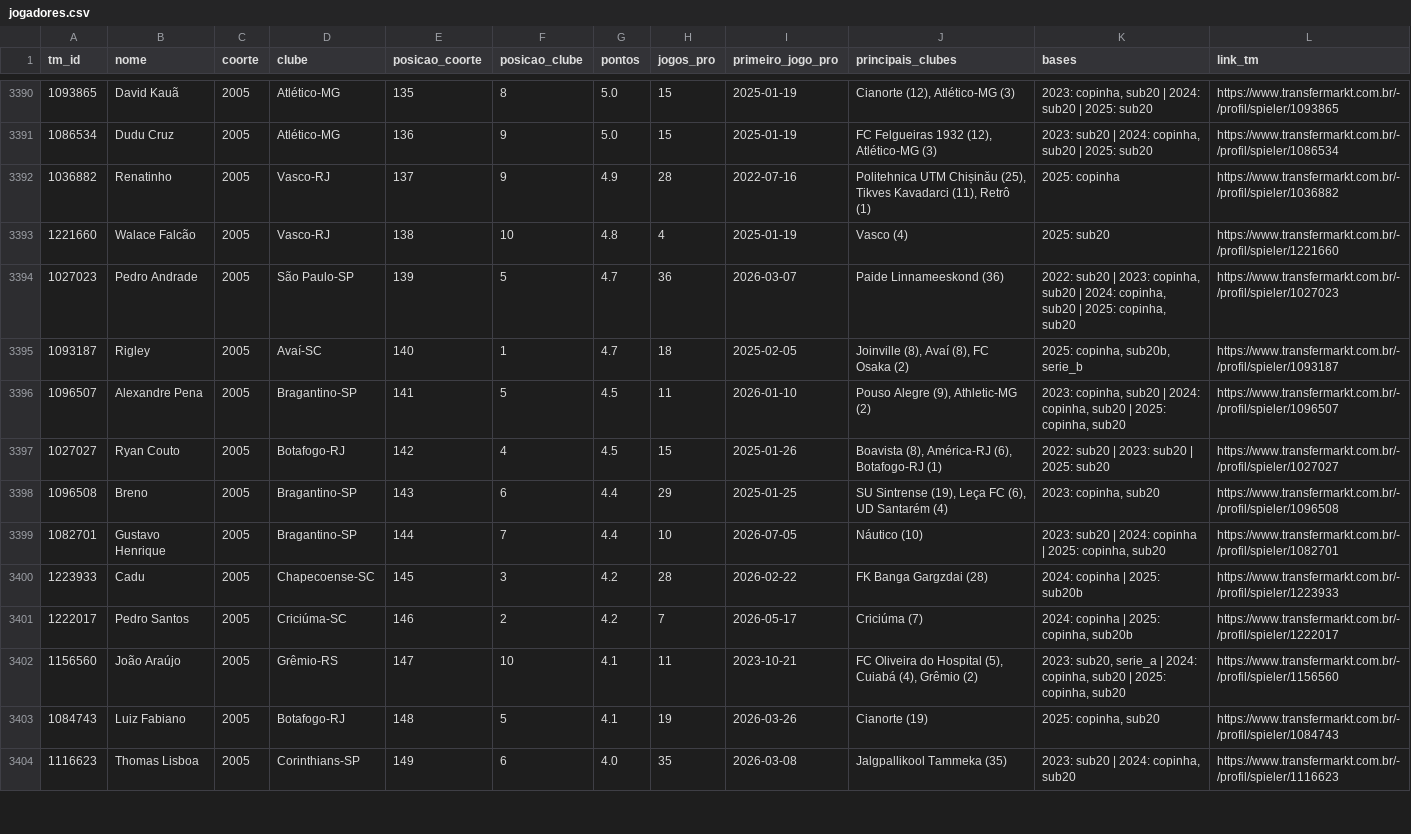
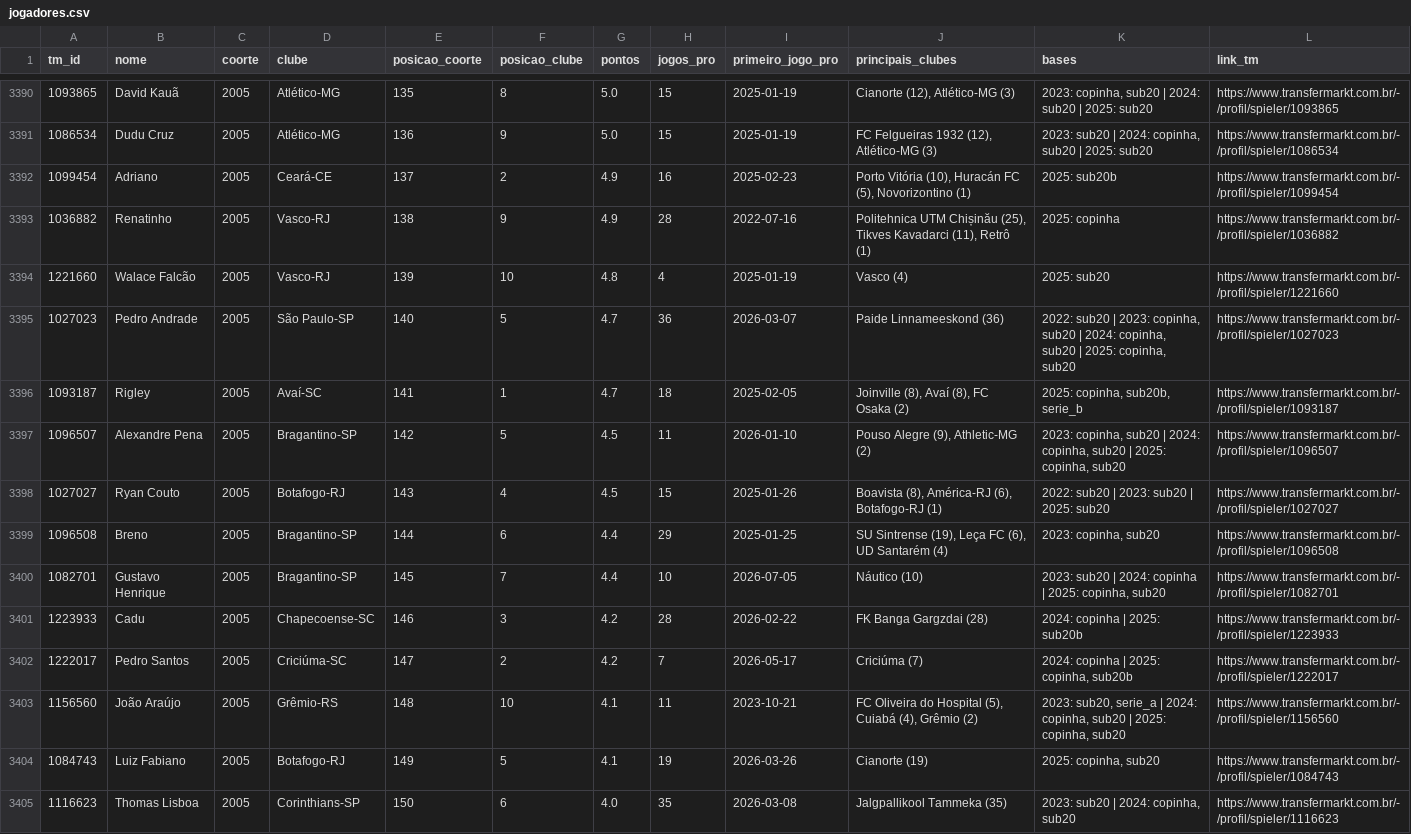
Before and after one commit to gustavaobm-futebol-brasil/jogos2026, a CSV file: data_coortes/jogadores.csv, drawn as a sheet; only a part is shown, gaps mark what is left out; the diff covers the shown part only.

Commit message:
Base: dados das coortes 19/11/2026 (bases 2016, 2017, 2018, 2019, 2020, 2021, 2022, 2023, 2024, 2025; 3970 jogadores)

```diff
--- a/data_coortes/jogadores.csv
+++ b/data_coortes/jogadores.csv
@@ -3391,14 +3391,15 @@ tm_id,nome,coorte,clube,posicao_coorte,posicao_clube,pontos,jogos_pro,primeiro_j
 1086534,Dudu Cruz,2005,Atlético-MG,136,9,5.0,15,2025-01-19,"FC Felgueiras 1932 (12), Atlético-MG (3)","2023: sub20 | 2024: copinha, sub20 | 2025: sub20",https://www.transfermarkt.com.br/-/profil/spieler/1086534
-1036882,Renatinho,2005,Vasco-RJ,137,9,4.9,28,2022-07-16,"Politehnica UTM Сhișinău (25), Tikves Kavadarci (11), Retrô (1)",2025: copinha,https://www.transfermarkt.com.br/-/profil/spieler/1036882
-1221660,Walace Falcão,2005,Vasco-RJ,138,10,4.8,4,2025-01-19,Vasco (4),2025: sub20,https://www.transfermarkt.com.br/-/profil/spieler/1221660
-1027023,Pedro Andrade,2005,São Paulo-SP,139,5,4.7,36,2026-03-07,Paide Linnameeskond (36),"2022: sub20 | 2023: copinha, sub20 | 2024: copinha, sub20 | 2025: copinha, sub20",https://www.transfermarkt.com.br/-/profil/spieler/1027023
-1093187,Rigley,2005,Avaí-SC,140,1,4.7,18,2025-02-05,"Joinville (8), Avaí (8), FC Osaka (2)","2025: copinha, sub20b, serie_b",https://www.transfermarkt.com.br/-/profil/spieler/1093187
-1096507,Alexandre Pena,2005,Bragantino-SP,141,5,4.5,11,2026-01-10,"Pouso Alegre (9), Athletic-MG (2)","2023: copinha, sub20 | 2024: copinha, sub20 | 2025: copinha, sub20",https://www.transfermarkt.com.br/-/profil/spieler/1096507
-1027027,Ryan Couto,2005,Botafogo-RJ,142,4,4.5,15,2025-01-26,"Boavista (8), América-RJ (6), Botafogo-RJ (1)",2022: sub20 | 2023: sub20 | 2025: sub20,https://www.transfermarkt.com.br/-/profil/spieler/1027027
-1096508,Breno,2005,Bragantino-SP,143,6,4.4,29,2025-01-25,"SU Sintrense (19), Leça FC (6), UD Santarém (4)","2023: copinha, sub20",https://www.transfermarkt.com.br/-/profil/spieler/1096508
-1082701,Gustavo Henrique,2005,Bragantino-SP,144,7,4.4,10,2026-07-05,Náutico (10),"2023: sub20 | 2024: copinha | 2025: copinha, sub20",https://www.transfermarkt.com.br/-/profil/spieler/1082701
-1223933,Cadu,2005,Chapecoense-SC,145,3,4.2,28,2026-02-22,FK Banga Gargzdai (28),2024: copinha | 2025: sub20b,https://www.transfermarkt.com.br/-/profil/spieler/1223933
-1222017,Pedro Santos,2005,Criciúma-SC,146,2,4.2,7,2026-05-17,Criciúma (7),"2024: copinha | 2025: copinha, sub20b",https://www.transfermarkt.com.br/-/profil/spieler/1222017
-1156560,João Araújo,2005,Grêmio-RS,147,10,4.1,11,2023-10-21,"FC Oliveira do Hospital (5), Cuiabá (4), Grêmio (2)","2023: sub20, serie_a | 2024: copinha, sub20 | 2025: copinha, sub20",https://www.transfermarkt.com.br/-/profil/spieler/1156560
-1084743,Luiz Fabiano,2005,Botafogo-RJ,148,5,4.1,19,2026-03-26,Cianorte (19),"2025: copinha, sub20",https://www.transfermarkt.com.br/-/profil/spieler/1084743
-1116623,Thomas Lisboa,2005,Corinthians-SP,149,6,4.0,35,2026-03-08,Jalgpallikool Tammeka (35),"2023: sub20 | 2024: copinha, sub20",https://www.transfermarkt.com.br/-/profil/spieler/1116623
+1099454,Adriano,2005,Ceará-CE,137,2,4.9,16,2025-02-23,"Porto Vitória (10), Huracán FC (5), Novorizontino (1)",2025: sub20b,https://www.transfermarkt.com.br/-/profil/spieler/1099454
+1036882,Renatinho,2005,Vasco-RJ,138,9,4.9,28,2022-07-16,"Politehnica UTM Сhișinău (25), Tikves Kavadarci (11), Retrô (1)",2025: copinha,https://www.transfermarkt.com.br/-/profil/spieler/1036882
+1221660,Walace Falcão,2005,Vasco-RJ,139,10,4.8,4,2025-01-19,Vasco (4),2025: sub20,https://www.transfermarkt.com.br/-/profil/spieler/1221660
+1027023,Pedro Andrade,2005,São Paulo-SP,140,5,4.7,36,2026-03-07,Paide Linnameeskond (36),"2022: sub20 | 2023: copinha, sub20 | 2024: copinha, sub20 | 2025: copinha, sub20",https://www.transfermarkt.com.br/-/profil/spieler/1027023
+1093187,Rigley,2005,Avaí-SC,141,1,4.7,18,2025-02-05,"Joinville (8), Avaí (8), FC Osaka (2)","2025: copinha, sub20b, serie_b",https://www.transfermarkt.com.br/-/profil/spieler/1093187
+1096507,Alexandre Pena,2005,Bragantino-SP,142,5,4.5,11,2026-01-10,"Pouso Alegre (9), Athletic-MG (2)","2023: copinha, sub20 | 2024: copinha, sub20 | 2025: copinha, sub20",https://www.transfermarkt.com.br/-/profil/spieler/1096507
+1027027,Ryan Couto,2005,Botafogo-RJ,143,4,4.5,15,2025-01-26,"Boavista (8), América-RJ (6), Botafogo-RJ (1)",2022: sub20 | 2023: sub20 | 2025: sub20,https://www.transfermarkt.com.br/-/profil/spieler/1027027
+1096508,Breno,2005,Bragantino-SP,144,6,4.4,29,2025-01-25,"SU Sintrense (19), Leça FC (6), UD Santarém (4)","2023: copinha, sub20",https://www.transfermarkt.com.br/-/profil/spieler/1096508
+1082701,Gustavo Henrique,2005,Bragantino-SP,145,7,4.4,10,2026-07-05,Náutico (10),"2023: sub20 | 2024: copinha | 2025: copinha, sub20",https://www.transfermarkt.com.br/-/profil/spieler/1082701
+1223933,Cadu,2005,Chapecoense-SC,146,3,4.2,28,2026-02-22,FK Banga Gargzdai (28),2024: copinha | 2025: sub20b,https://www.transfermarkt.com.br/-/profil/spieler/1223933
+1222017,Pedro Santos,2005,Criciúma-SC,147,2,4.2,7,2026-05-17,Criciúma (7),"2024: copinha | 2025: copinha, sub20b",https://www.transfermarkt.com.br/-/profil/spieler/1222017
+1156560,João Araújo,2005,Grêmio-RS,148,10,4.1,11,2023-10-21,"FC Oliveira do Hospital (5), Cuiabá (4), Grêmio (2)","2023: sub20, serie_a | 2024: copinha, sub20 | 2025: copinha, sub20",https://www.transfermarkt.com.br/-/profil/spieler/1156560
+1084743,Luiz Fabiano,2005,Botafogo-RJ,149,5,4.1,19,2026-03-26,Cianorte (19),"2025: copinha, sub20",https://www.transfermarkt.com.br/-/profil/spieler/1084743
+1116623,Thomas Lisboa,2005,Corinthians-SP,150,6,4.0,35,2026-03-08,Jalgpallikool Tammeka (35),"2023: sub20 | 2024: copinha, sub20",https://www.transfermarkt.com.br/-/profil/spieler/1116623
```
Also changed, not shown: 144 edited cells elsewhere in this file, data_coortes/clubes_coortes.csv, data_coortes/pontos_clube_ano.csv, 2 other files.
